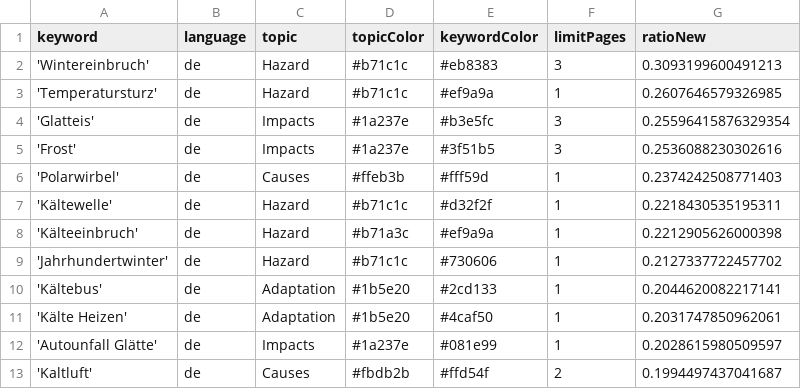
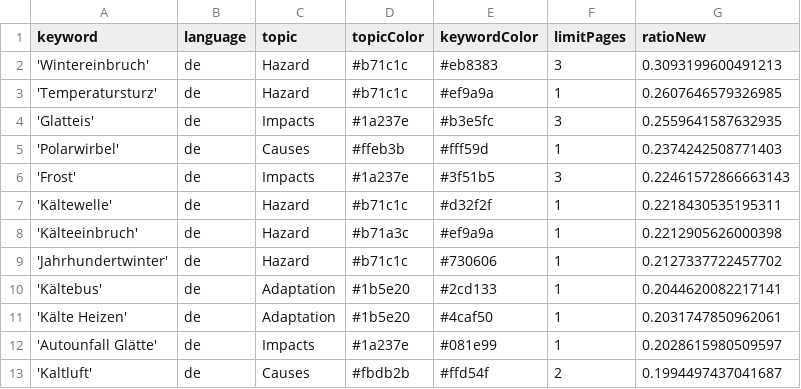
Before and after one commit to annajungfleischnews/coldIsComing, a CSV file: keywords.csv, drawn as a sheet; only a part is shown.

```diff
--- a/keywords.csv
+++ b/keywords.csv
@@ -3,5 +3,5 @@ keyword,language,topic,topicColor,keywordColor,limitPages,ratioNew
 'Temperatursturz',de,Hazard,#b71c1c,#ef9a9a,1,0.2607646579326985
-'Glatteis',de,Impacts,#1a237e,#b3e5fc,3,0.25596415876329354
-'Frost',de,Impacts,#1a237e,#3f51b5,3,0.2536088230302616
+'Glatteis',de,Impacts,#1a237e,#b3e5fc,3,0.2559641587632935
 'Polarwirbel',de,Causes,#ffeb3b,#fff59d,1,0.2374242508771403
+'Frost',de,Impacts,#1a237e,#3f51b5,3,0.22461572866663143
 'Kältewelle',de,Hazard,#b71c1c,#d32f2f,1,0.2218430535195311
```
Also changed, not shown: csv/news_2025_11.csv.
